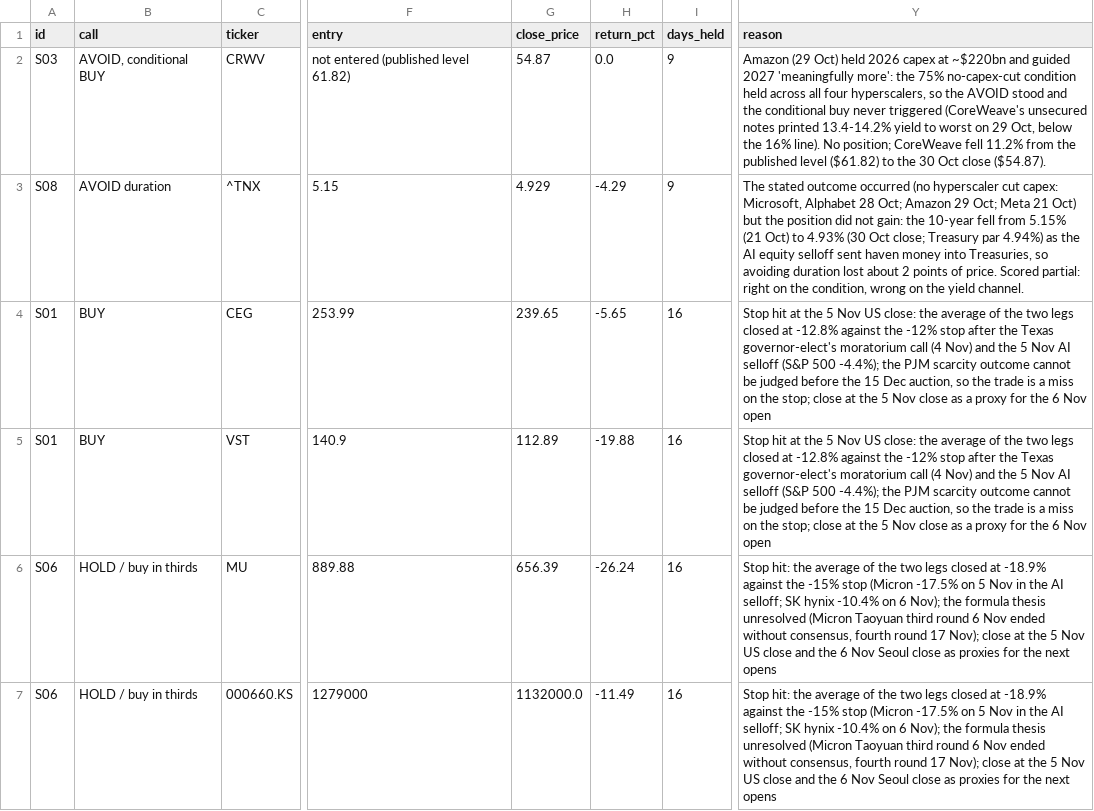
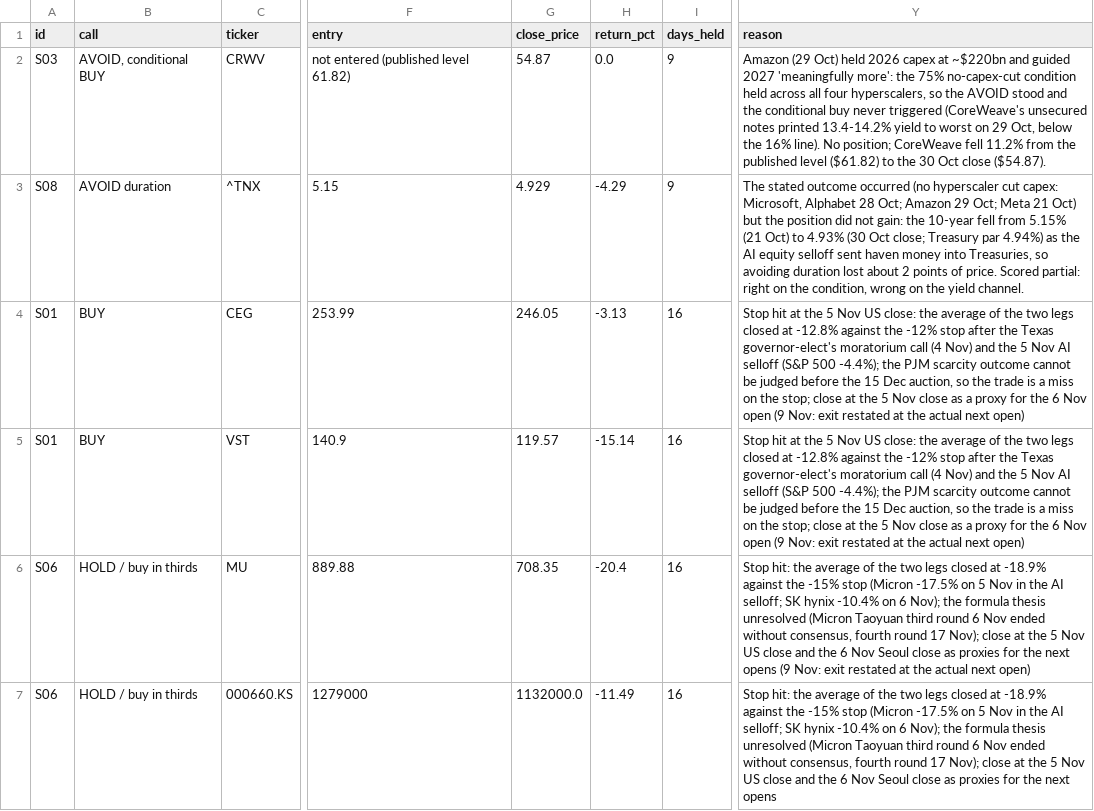
Before and after one commit to Interregnum-Research/record, a CSV file: scorecard.csv, drawn as a sheet; only a part is shown, gaps mark what is left out; the diff covers the shown part only; the diff names each change by its address in the sheet, - before the commit and + after, or states it on an @@ line.

```diff
--- a/scorecard.csv
+++ b/scorecard.csv
-G4 (close_price): 239.65
+G4 (close_price): 246.05
-H4 (return_pct): -5.65
+H4 (return_pct): -3.13
-Y4:Y5 (reason): …Nov open
+Y4:Y5 (reason): …Nov open (9 Nov: exit restated at the actual next open)
-G5 (close_price): 112.89
+G5 (close_price): 119.57
-H5 (return_pct): -19.88
+H5 (return_pct): -15.14
-G6 (close_price): 656.39
+G6 (close_price): 708.35
-H6 (return_pct): -26.24
+H6 (return_pct): -20.4
-Y6 (reason): …next opens
+Y6 (reason): …next opens (9 Nov: exit restated at the actual next open)
```
Also changed, not shown: 2 added rows elsewhere in this file, book.csv, 3 other files.
